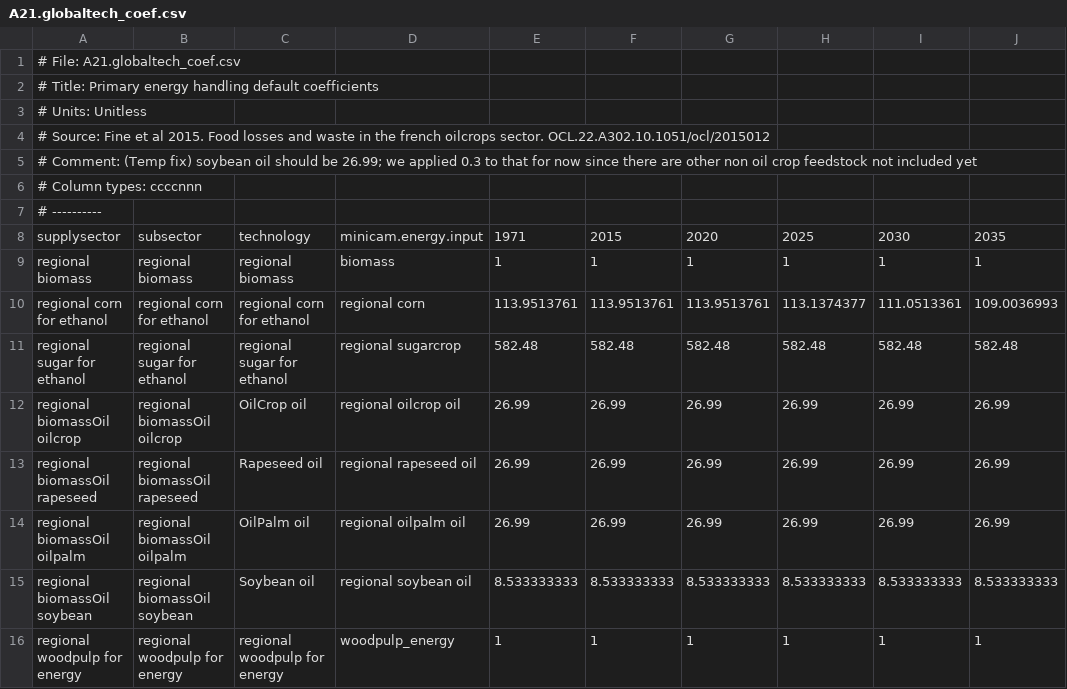
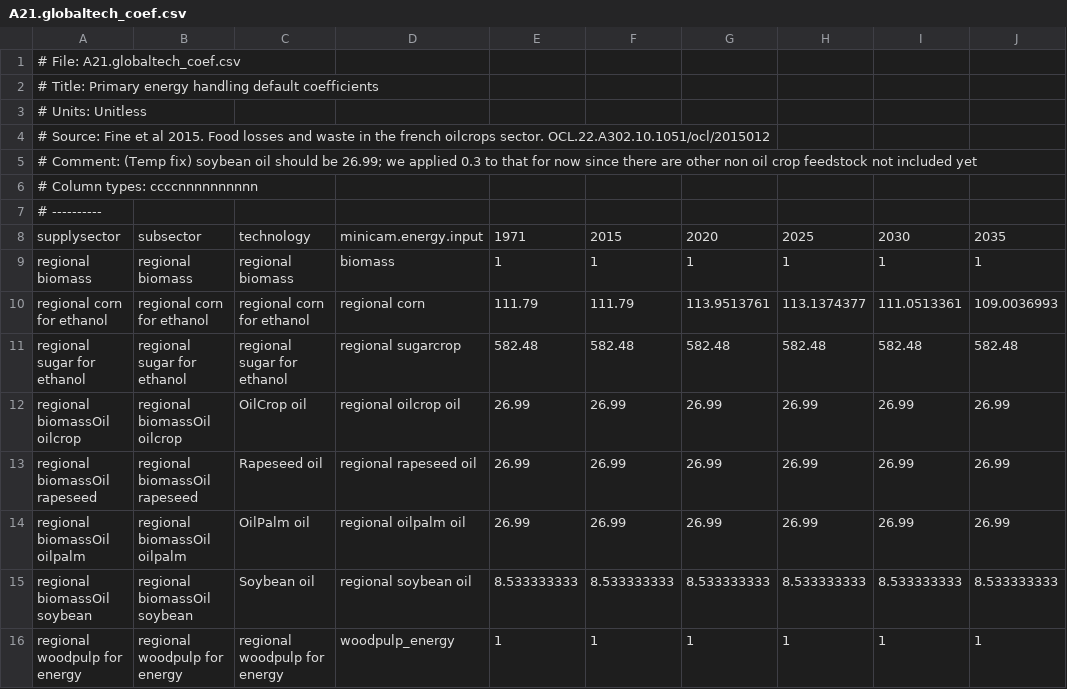
Before and after one commit to marideeweber/gcam-core, a CSV file: input/gcamdata/inst/extdata/energy/A21.globaltech_coef.csv, drawn as a sheet; only a part is shown; the diff names each change by its address in the sheet, - before the commit and + after, or states it on an @@ line.

```diff
--- a/input/gcamdata/inst/extdata/energy/A21.globaltech_coef.csv
+++ b/input/gcamdata/inst/extdata/energy/A21.globaltech_coef.csv
-A6: # Column types: ccccnnn
+A6: # Column types: ccccnnnnnnnnnn
-E10: 113.9513761
+E10: 111.79
-F10: 113.9513761
+F10: 111.79
```
Also changed, not shown: input/gcamdata/inst/extdata/energy/A22.globaltech_coef.csv, input/gcamdata/inst/extdata/energy/A22.globaltech_retirement.csv, 2 other files.
